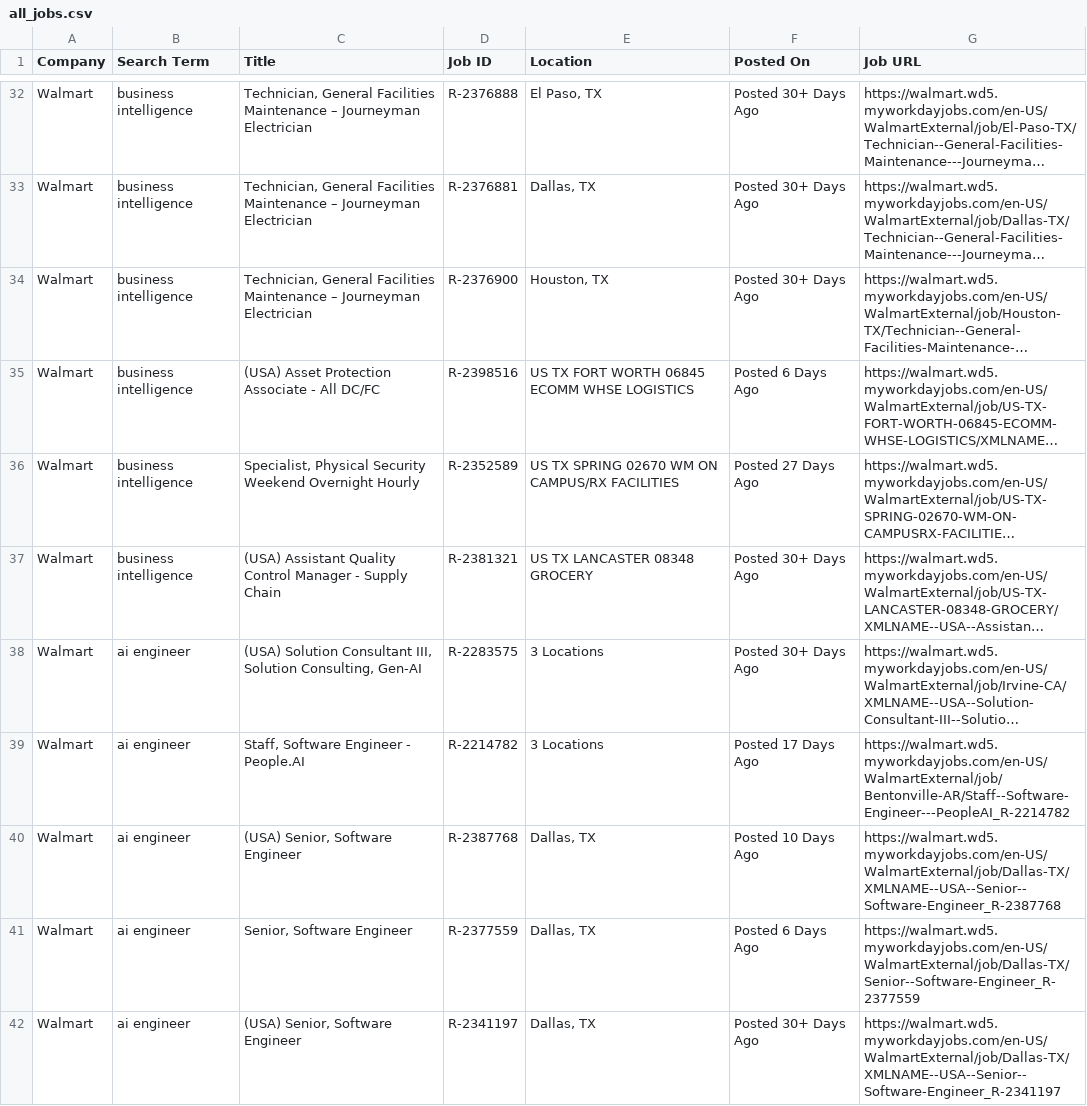
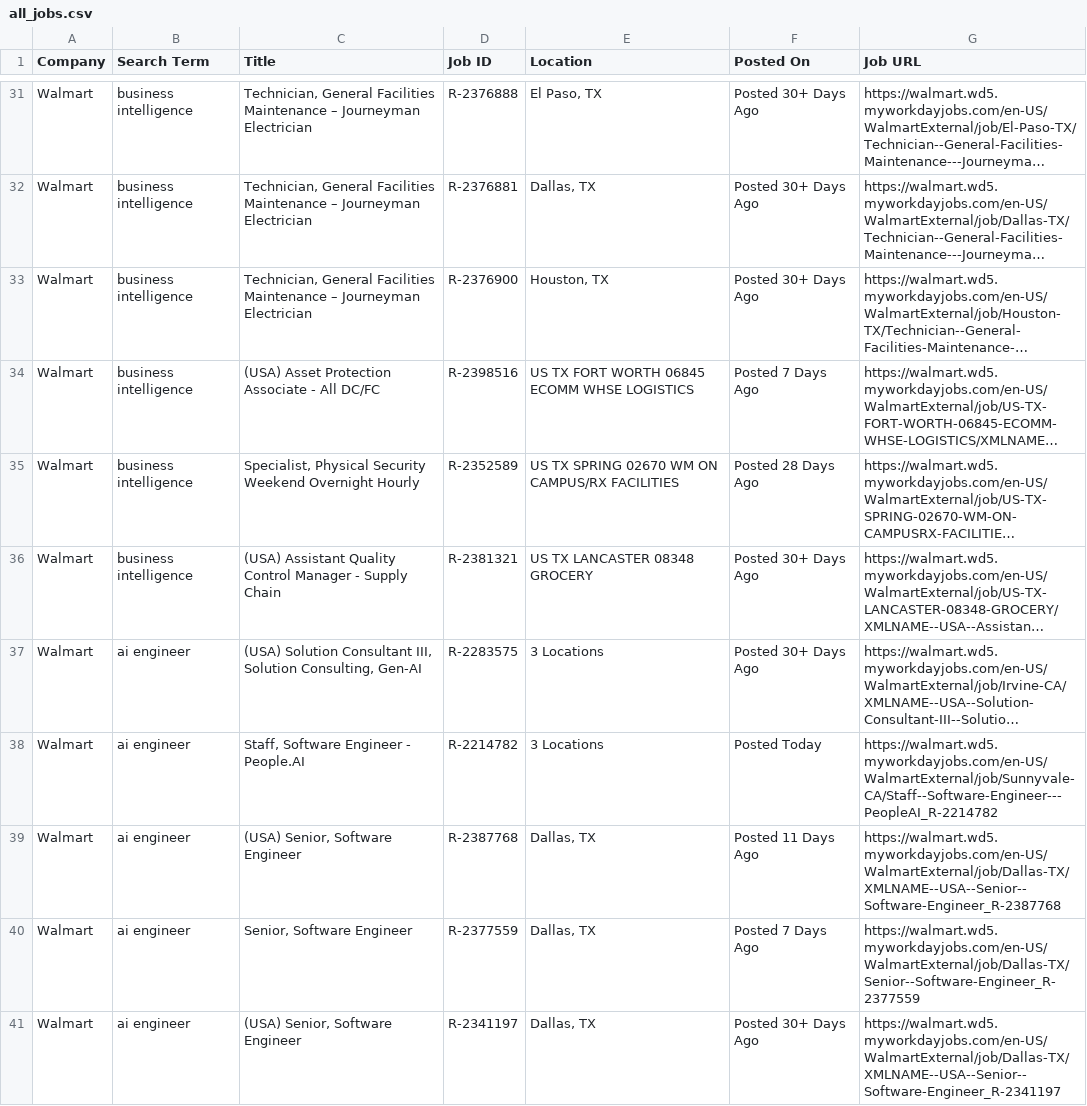
Before and after one commit to melbydick/BUSA521-Capstone, a CSV file: all_jobs.csv, drawn as a sheet; only a part is shown, gaps mark what is left out; long unchanged cells end in …; addresses are those after the commit; the diff covers the shown part only; the diff names each change by its address in the sheet, - before the commit and + after, or states it on an @@ line.

```diff
--- a/all_jobs.csv
+++ b/all_jobs.csv
-F34 (Posted On): Posted 6 Days Ago
+F34 (Posted On): Posted 7 Days Ago
-F35 (Posted On): Posted 27 Days Ago
+F35 (Posted On): Posted 28 Days Ago
-F38 (Posted On): Posted 17 Days Ago
+F38 (Posted On): Posted Today
-G38 (Job URL): https://walmart.wd5.myworkdayjobs.com/en-US/WalmartExternal/job/Bentonville-AR/Staff--Software-Engineer---PeopleAI_R-2214782
+G38 (Job URL): https://walmart.wd5.myworkdayjobs.com/en-US/WalmartExternal/job/Sunnyvale-CA/Staff--Software-Engineer---PeopleAI_R-2214782
-F39 (Posted On): Posted 10 Days Ago
+F39 (Posted On): Posted 11 Days Ago
-F40 (Posted On): Posted 6 Days Ago
+F40 (Posted On): Posted 7 Days Ago
```
Also changed, not shown: 2 added rows, 3 removed rows and 88 edited cells elsewhere in this file.
